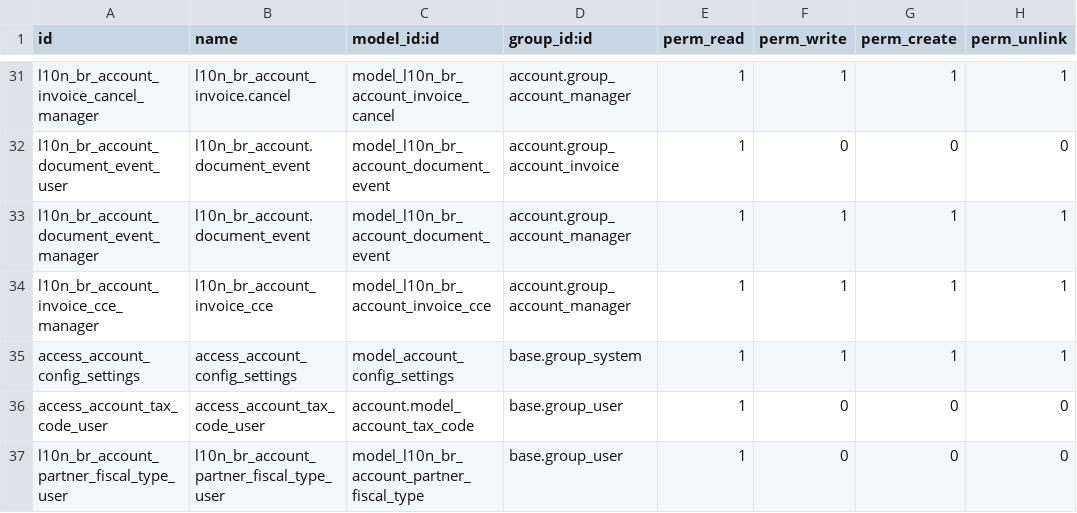
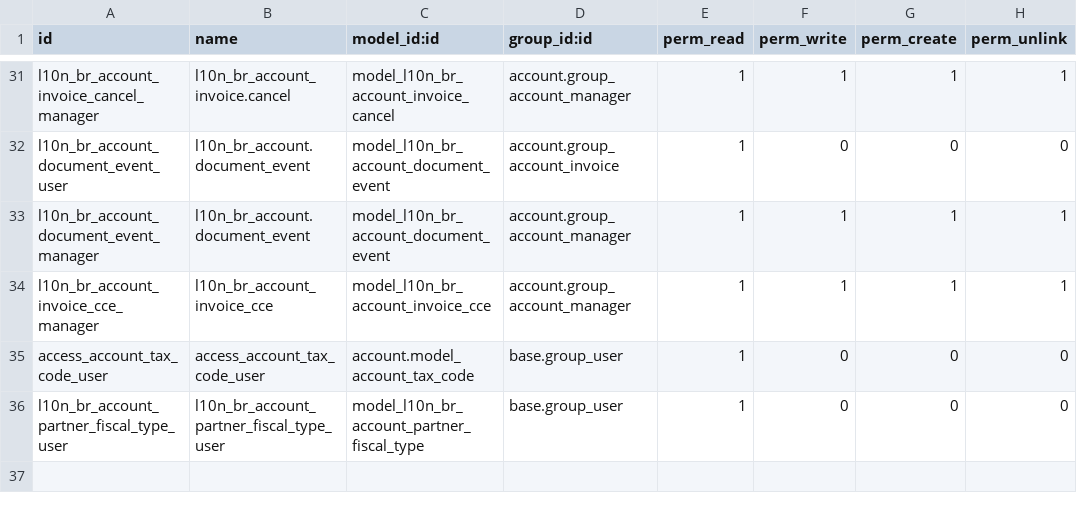
Before and after one commit to akretion/l10n-brazil, a CSV file: l10n_br_account/security/ir.model.access.csv, drawn as a sheet; only a part is shown, gaps mark what is left out.

Commit message:
[REM] account.config.settings security rule

```diff
--- a/l10n_br_account/security/ir.model.access.csv
+++ b/l10n_br_account/security/ir.model.access.csv
@@ -34,3 +34,2 @@
 "l10n_br_account_invoice_cce_manager","l10n_br_account_invoice_cce","model_l10n_br_account_invoice_cce","account.group_account_manager",1,1,1,1
-"access_account_config_settings","access_account_config_settings","model_account_config_settings","base.group_system",1,1,1,1
 "access_account_tax_code_user","access_account_tax_code_user","account.model_account_tax_code","base.group_user",1,0,0,0
```
